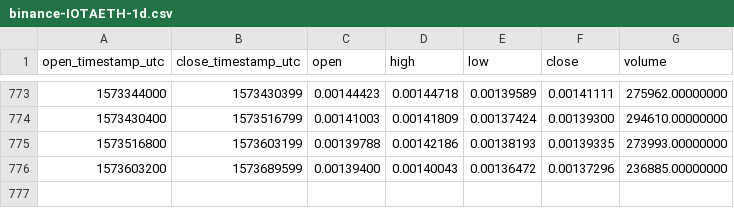
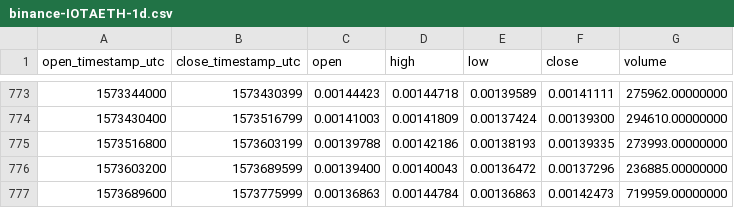
Before and after one commit to cryptobigbro/binance-IOTAETH, a CSV file: binance-IOTAETH-1d.csv, drawn as a sheet; only a part is shown, gaps mark what is left out; the diff names each change by its address in the sheet, - before the commit and + after, or states it on an @@ line.

Commit message:
Update OHLCV data.

```diff
--- a/binance-IOTAETH-1d.csv
+++ b/binance-IOTAETH-1d.csv
+row 777: 1573689600 | 1573775999 | 0.00136863 | 0.00144784 | 0.00136863 | 0.00142473 | 719959.00000000
```
Also changed, not shown: 1 other file.
